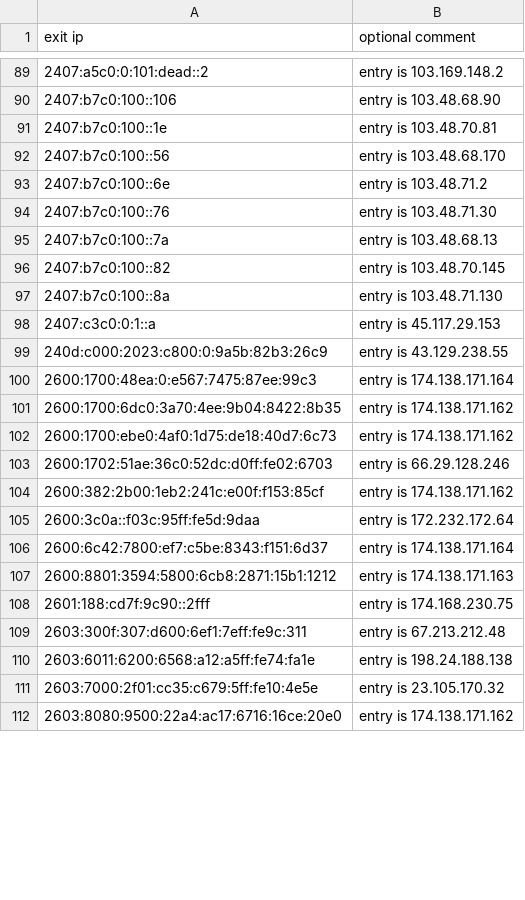
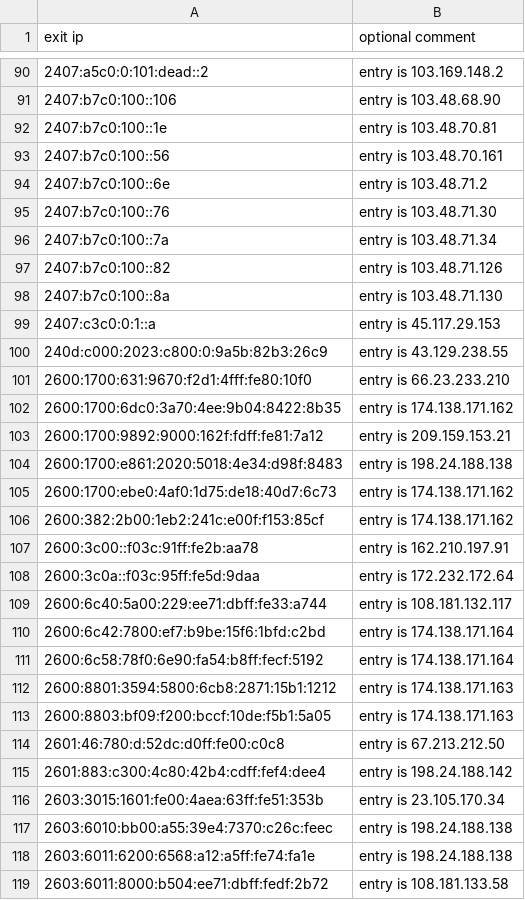
Before and after one commit to mannfredcom/daily-proxy-ips, a CSV file: bl-open-proxy-exits-ipv6.csv, drawn as a sheet; only a part is shown, gaps mark what is left out; the shorter side is filled out with more unchanged rows; the diff covers the shown part only.

```diff
--- a/bl-open-proxy-exits-ipv6.csv
+++ b/bl-open-proxy-exits-ipv6.csv
@@ -91,7 +92,7 @@ exit ip,optional comment
 2407:b7c0:100::1e,entry is 103.48.70.81
-2407:b7c0:100::56,entry is 103.48.68.170
+2407:b7c0:100::56,entry is 103.48.70.161
 2407:b7c0:100::6e,entry is 103.48.71.2
 2407:b7c0:100::76,entry is 103.48.71.30
-2407:b7c0:100::7a,entry is 103.48.68.13
-2407:b7c0:100::82,entry is 103.48.70.145
+2407:b7c0:100::7a,entry is 103.48.71.34
+2407:b7c0:100::82,entry is 103.48.71.126
 2407:b7c0:100::8a,entry is 103.48.71.130
@@ -99,12 +100,20 @@ exit ip,optional comment
 240d:c000:2023:c800:0:9a5b:82b3:26c9,entry is 43.129.238.55
-2600:1700:48ea:0:e567:7475:87ee:99c3,entry is 174.138.171.164
+2600:1700:631:9670:f2d1:4fff:fe80:10f0,entry is 66.23.233.210
 2600:1700:6dc0:3a70:4ee:9b04:8422:8b35,entry is 174.138.171.162
+2600:1700:9892:9000:162f:fdff:fe81:7a12,entry is 209.159.153.21
+2600:1700:e861:2020:5018:4e34:d98f:8483,entry is 198.24.188.138
 2600:1700:ebe0:4af0:1d75:de18:40d7:6c73,entry is 174.138.171.162
-2600:1702:51ae:36c0:52dc:d0ff:fe02:6703,entry is 66.29.128.246
 2600:382:2b00:1eb2:241c:e00f:f153:85cf,entry is 174.138.171.162
+2600:3c00::f03c:91ff:fe2b:aa78,entry is 162.210.197.91
 2600:3c0a::f03c:95ff:fe5d:9daa,entry is 172.232.172.64
-2600:6c42:7800:ef7:c5be:8343:f151:6d37,entry is 174.138.171.164
+2600:6c40:5a00:229:ee71:dbff:fe33:a744,entry is 108.181.132.117
+2600:6c42:7800:ef7:b9be:15f6:1bfd:c2bd,entry is 174.138.171.164
+2600:6c58:78f0:6e90:fa54:b8ff:fecf:5192,entry is 174.138.171.164
 2600:8801:3594:5800:6cb8:2871:15b1:1212,entry is 174.138.171.163
-2601:188:cd7f:9c90::2fff,entry is 174.168.230.75
-2603:300f:307:d600:6ef1:7eff:fe9c:311,entry is 67.213.212.48
+2600:8803:bf09:f200:bccf:10de:f5b1:5a05,entry is 174.138.171.163
+2601:46:780:d:52dc:d0ff:fe00:c0c8,entry is 67.213.212.50
+2601:883:c300:4c80:42b4:cdff:fef4:dee4,entry is 198.24.188.142
+2603:3015:1601:fe00:4aea:63ff:fe51:353b,entry is 23.105.170.34
+2603:6010:bb00:a55:39e4:7370:c26c:feec,entry is 198.24.188.138
 2603:6011:6200:6568:a12:a5ff:fe74:fa1e,entry is 198.24.188.138
+2603:6011:8000:b504:ee71:dbff:fedf:2b72,entry is 108.181.133.58
```
Also changed, not shown: 22 added rows, 18 removed rows and 19 edited cells elsewhere in this file, bl-open-proxy-exits-ipv4.csv.
